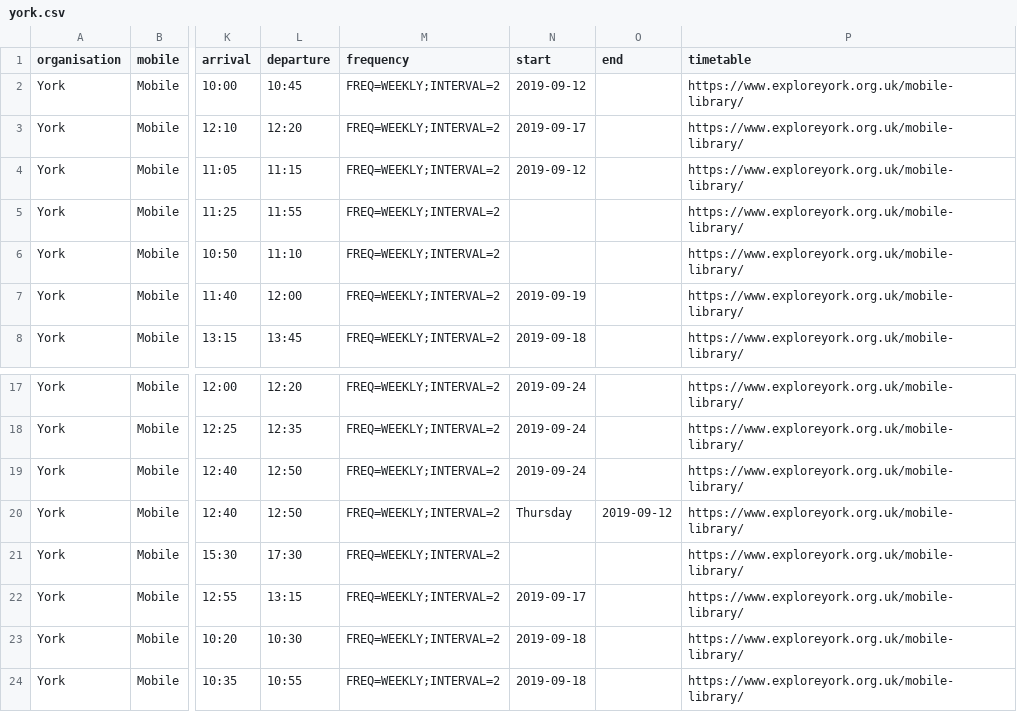
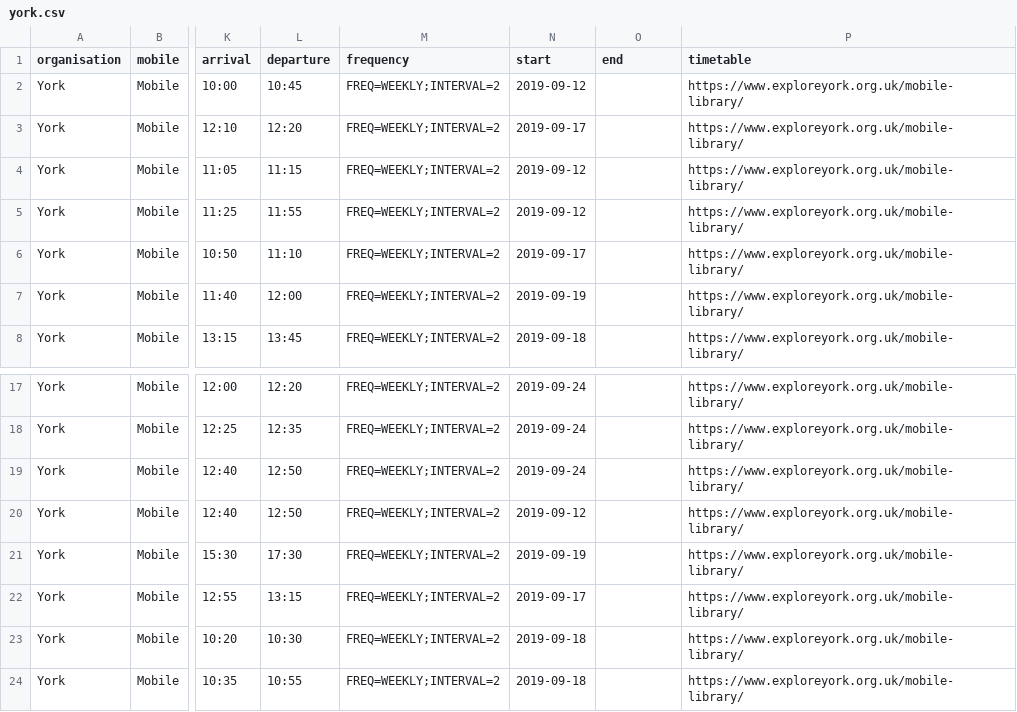
Before and after one commit to LibrariesHacked/mobilelibraries-data, a CSV file: data/york.csv, drawn as a sheet; only a part is shown, gaps mark what is left out; the diff names each change by its address in the sheet, - before the commit and + after, or states it on an @@ line.

Commit message:
#84 More errors in York file

```diff
--- a/data/york.csv
+++ b/data/york.csv
-N5 (start): (empty)
+N5 (start): 2019-09-12
-N6 (start): (empty)
+N6 (start): 2019-09-17
-N20 (start): Thursday
+N20 (start): 2019-09-12
-O20 (end): 2019-09-12
+O20 (end): (empty)
-N21 (start): (empty)
+N21 (start): 2019-09-19
```
